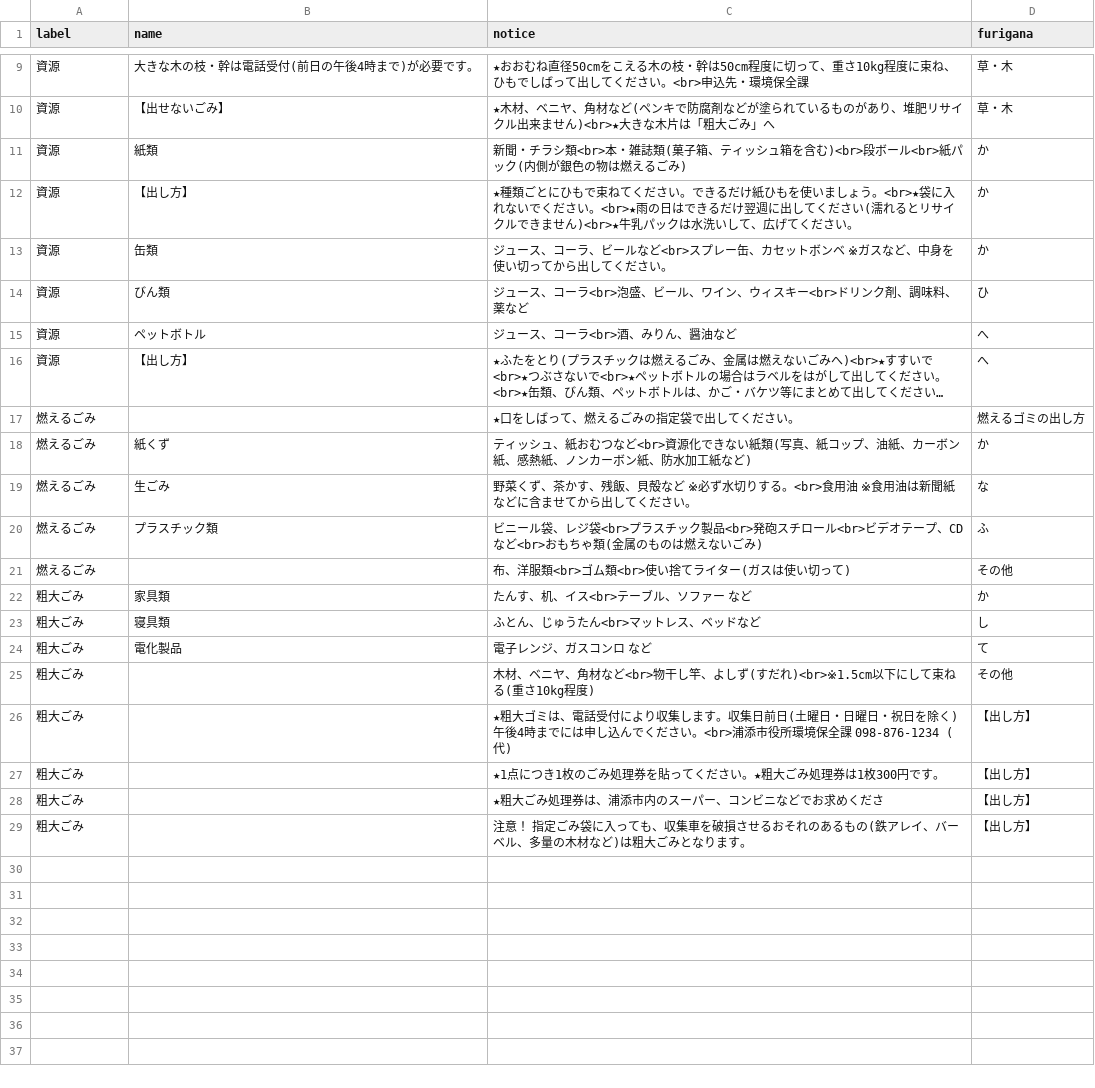
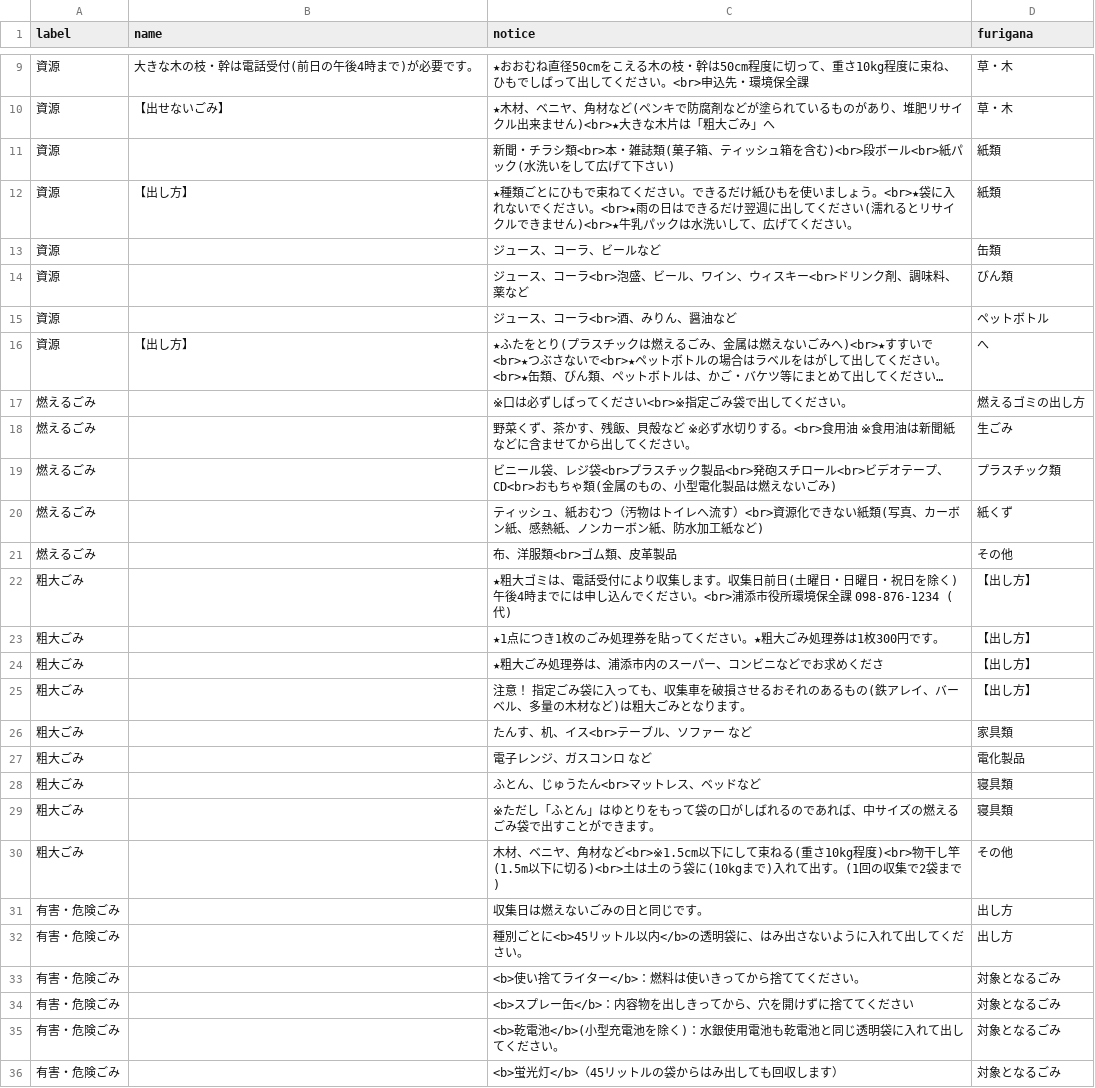
Before and after one commit to urasoe/5374, a CSV file: data/target.csv, drawn as a sheet; only a part is shown, gaps mark what is left out; long unchanged cells end in …; removed rows and columns are numbered as before the commit, all else as after; the diff covers the shown part only; the diff names each change by its address in the sheet, - before the commit and + after, or states it on an @@ line.

```diff
--- a/data/target.csv
+++ b/data/target.csv
-row 11: 資源 | 紙類 | 新聞・チラシ類<br>本・雑誌類(菓子箱、ティッシュ箱を含む)<br>段ボール<br>紙パック(内側が銀色の物は燃えるごみ) | か
+row 11: 資源 |  | 新聞・チラシ類<br>本・雑誌類(菓子箱、ティッシュ箱を含む)<br>段ボール<br>紙パック(水洗いをして広げて下さい) | 紙類
-D12 (furigana): か
+D12 (furigana): 紙類
-row 13: 資源 | 缶類 | ジュース、コーラ、ビールなど<br>スプレー缶、カセットボンベ ※ガスなど、中身を使い切ってから出してください。 | か
+row 13: 資源 |  | ジュース、コーラ、ビールなど | 缶類
-B14 (name): びん類
+B14 (name): (empty)
-D14 (furigana): ひ
+D14 (furigana): びん類
-B15 (name): ペットボトル
+B15 (name): (empty)
-D15 (furigana): へ
+D15 (furigana): ペットボトル
-C17 (notice): ★口をしばって、燃えるごみの指定袋で出してください。
+C17 (notice): ※口は必ずしばってください<br>※指定ごみ袋で出してください。
-row 18: 燃えるごみ | 紙くず | ティッシュ、紙おむつなど<br>資源化できない紙類(写真、紙コップ、油紙、カーボン紙、感熱紙、ノンカーボン紙、防水加工紙など) | か
-B18 (name): 生ごみ
+B18 (name): (empty)
-D18 (furigana): な
+D18 (furigana): 生ごみ
-row 20: 燃えるごみ | プラスチック類 | ビニール袋、レジ袋<br>プラスチック製品<br>発砲スチロール<br>ビデオテープ、CDなど<br>おもちゃ類(金属のものは燃えないごみ) | ふ
+row 19: 燃えるごみ |  | ビニール袋、レジ袋<br>プラスチック製品<br>発砲スチロール<br>ビデオテープ、CD<br>おもちゃ類(金属のもの、小型電化製品は燃えないごみ) | プラスチック類
+row 20: 燃えるごみ |  | ティッシュ、紙おむつ（汚物はトイレへ流す）<br>資源化できない紙類(写真、カーボン紙、感熱紙、ノンカーボン紙、防水加工紙など) | 紙くず
-C21 (notice): 布、洋服類<br>ゴム類<br>使い捨てライター(ガスは使い切って)
+C21 (notice): 布、洋服類<br>ゴム類、皮革製品
-row 22: 粗大ごみ | 家具類 | たんす、机、イス<br>テーブル、ソファー など | か
-row 23: 粗大ごみ | 寝具類 | ふとん、じゅうたん<br>マットレス、ベッドなど | し
-row 24: 粗大ごみ | 電化製品 | 電子レンジ、ガスコンロ など | て
-row 25: 粗大ごみ |  | 木材、ベニヤ、角材など<br>物干し竿、よしず(すだれ)<br>※1.5cm以下にして束ねる(重さ10kg程度) | その他
+row 26: 粗大ごみ |  | たんす、机、イス<br>テーブル、ソファー など | 家具類
+row 27: 粗大ごみ |  | 電子レンジ、ガスコンロ など | 電化製品
+row 28: 粗大ごみ |  | ふとん、じゅうたん<br>マットレス、ベッドなど | 寝具類
+row 29: 粗大ごみ |  | ※ただし「ふとん」はゆとりをもって袋の口がしばれるのであれば、中サイズの燃えるごみ袋で出すことができます。 | 寝具類
+row 30: 粗大ごみ |  | 木材、ベニヤ、角材など<br>※1.5cm以下にして束ねる(重さ10kg程度)<br>物干し竿(1.5m以下に切る)<br>土は土のう袋に(10kgまで)入れて出す。(1回の収集で2袋まで) | その他
+row 31: 有害・危険ごみ |  | 収集日は燃えないごみの日と同じです。 | 出し方
+row 32: 有害・危険ごみ |  | 種別ごとに<b>45リットル以内</b>の透明袋に、はみ出さないように入れて出してください。 | 出し方
+row 33: 有害・危険ごみ |  | <b>使い捨てライター</b>：燃料は使いきってから捨ててください。 | 対象となるごみ
+row 34: 有害・危険ごみ |  | <b>スプレー缶</b>：内容物を出しきってから、穴を開けずに捨ててください | 対象となるごみ
+row 35: 有害・危険ごみ |  | <b>乾電池</b>(小型充電池を除く)：水銀使用電池も乾電池と同じ透明袋に入れて出してください。 | 対象となるごみ
+row 36: 有害・危険ごみ |  | <b>蛍光灯</b>（45リットルの袋からはみ出しても回収します） | 対象となるごみ
```
Also changed, not shown: 4 added rows, 2 removed rows and 3 edited cells elsewhere in this file, data/area_days.csv, data/description.csv, 1 other file.
